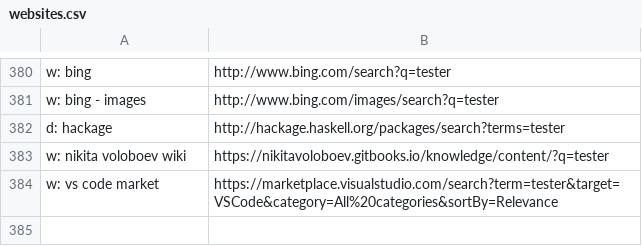
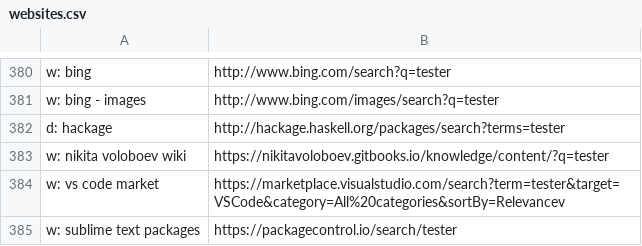
Before and after one commit to nikitavoloboev/alfred-web-searches, a CSV file: workflow/websites.csv, drawn as a sheet; only a part is shown, gaps mark what is left out.

Commit message:
website added

```diff
--- a/workflow/websites.csv
+++ b/workflow/websites.csv
@@ -383,2 +383,3 @@ d: hackage,http://hackage.haskell.org/packages/search?terms=tester
 w: nikita voloboev wiki,https://nikitavoloboev.gitbooks.io/knowledge/content/?q=tester
-w: vs code market,https://marketplace.visualstudio.com/search?term=tester&target=VSCode&category=All%20categories&sortBy=Relevance
+w: vs code market,https://marketplace.visualstudio.com/search?term=tester&target=VSCode&category=All%20categories&sortBy=Relevancev
+w: sublime text packages,https://packagecontrol.io/search/tester
```
